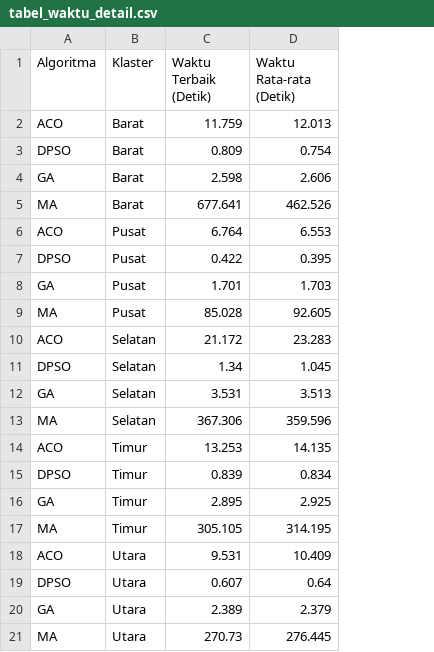
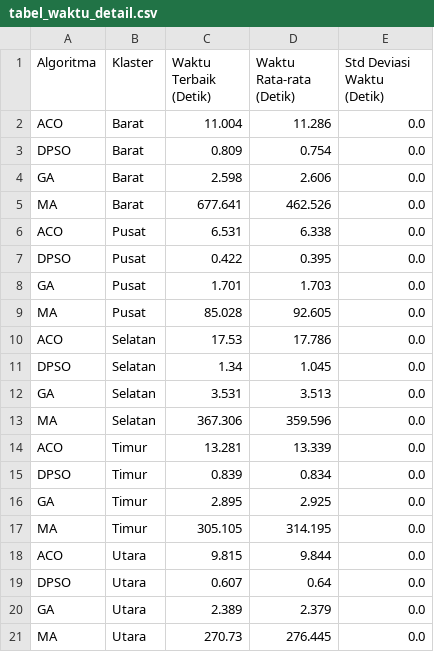
Before and after one commit to divanesia/sc-midterm, a CSV file: eas/collab/tabel_waktu_detail.csv, drawn as a sheet; the diff names each change by its address in the sheet, - before the commit and + after, or states it on an @@ line.

Commit message:
update tabel

```diff
--- a/eas/collab/tabel_waktu_detail.csv
+++ b/eas/collab/tabel_waktu_detail.csv
+column E (Std Deviasi Waktu (Detik)), rows 2-21: all 0.0
-C2 (Waktu Terbaik (Detik)): 11.759
+C2 (Waktu Terbaik (Detik)): 11.004
-D2 (Waktu Rata-rata (Detik)): 12.013
+D2 (Waktu Rata-rata (Detik)): 11.286
-C6 (Waktu Terbaik (Detik)): 6.764
+C6 (Waktu Terbaik (Detik)): 6.531
-D6 (Waktu Rata-rata (Detik)): 6.553
+D6 (Waktu Rata-rata (Detik)): 6.338
-C10 (Waktu Terbaik (Detik)): 21.172
+C10 (Waktu Terbaik (Detik)): 17.53
-D10 (Waktu Rata-rata (Detik)): 23.283
+D10 (Waktu Rata-rata (Detik)): 17.786
-C14 (Waktu Terbaik (Detik)): 13.253
+C14 (Waktu Terbaik (Detik)): 13.281
-D14 (Waktu Rata-rata (Detik)): 14.135
+D14 (Waktu Rata-rata (Detik)): 13.339
-C18 (Waktu Terbaik (Detik)): 9.531
+C18 (Waktu Terbaik (Detik)): 9.815
-D18 (Waktu Rata-rata (Detik)): 10.409
+D18 (Waktu Rata-rata (Detik)): 9.844
```
Also changed, not shown: eas/collab/tabel_jarak_detail.csv, 3 other files.
